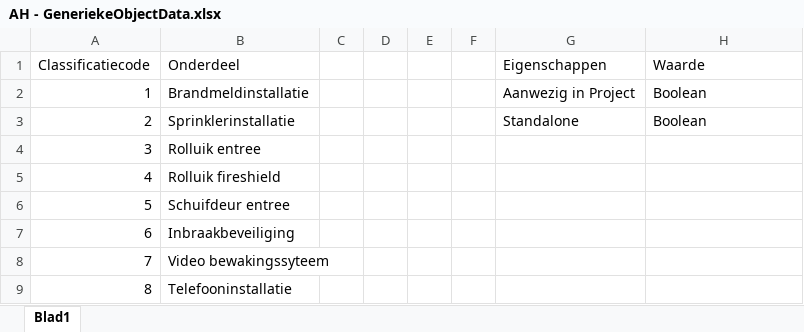
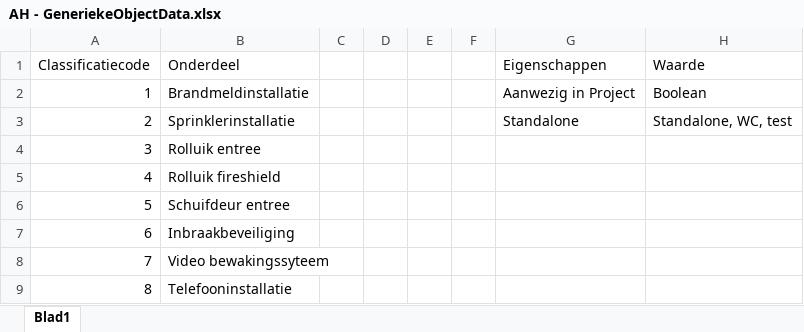
Before and after one commit to arjen8/AHRevitTools, an Excel workbook: AH - GeneriekeObjectData.xlsx, sheet Blad1, drawn as a sheet; values as stored, in another font and other column widths than the file's, no borders; the diff names each change by its address in the sheet, - before the commit and + after, or states it on an @@ line.

Commit message:
Add files via upload

```diff
--- a/AH - GeneriekeObjectData.xlsx (sheet Blad1)
+++ b/AH - GeneriekeObjectData.xlsx (sheet Blad1)
-H3 (Waarde): Boolean
+H3 (Waarde): Standalone, WC, test
```
